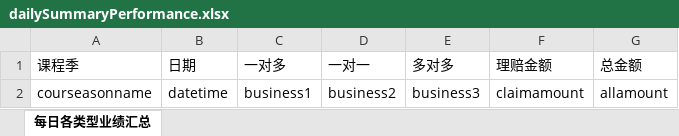
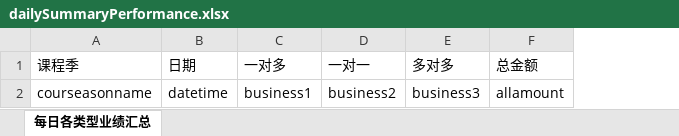
Before and after one commit to lcm031002/edu, an Excel workbook: report/src/main/webapp/template/dailySummaryPerformance.xlsx, sheet 每日各类型业绩汇总, drawn as a sheet; values as stored, in another font and other column widths than the file's, no borders; the diff names each change by its address in the sheet, - before the commit and + after, or states it on an @@ line.

```diff
--- a/report/src/main/webapp/template/dailySummaryPerformance.xlsx (sheet 每日各类型业绩汇总)
+++ b/report/src/main/webapp/template/dailySummaryPerformance.xlsx (sheet 每日各类型业绩汇总)
-column F (理赔金额), row 2: claimamount
```
Also changed, not shown: report/src/main/webapp/template/accountCashier.xlsx, report/src/main/webapp/template/accountFlow.xlsx, 10 other files.
